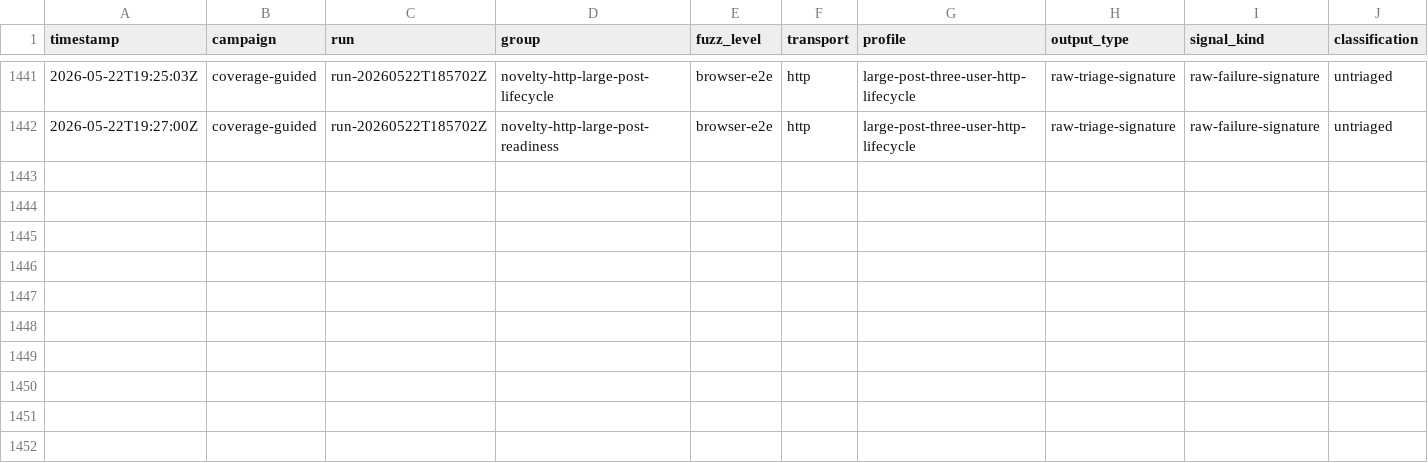
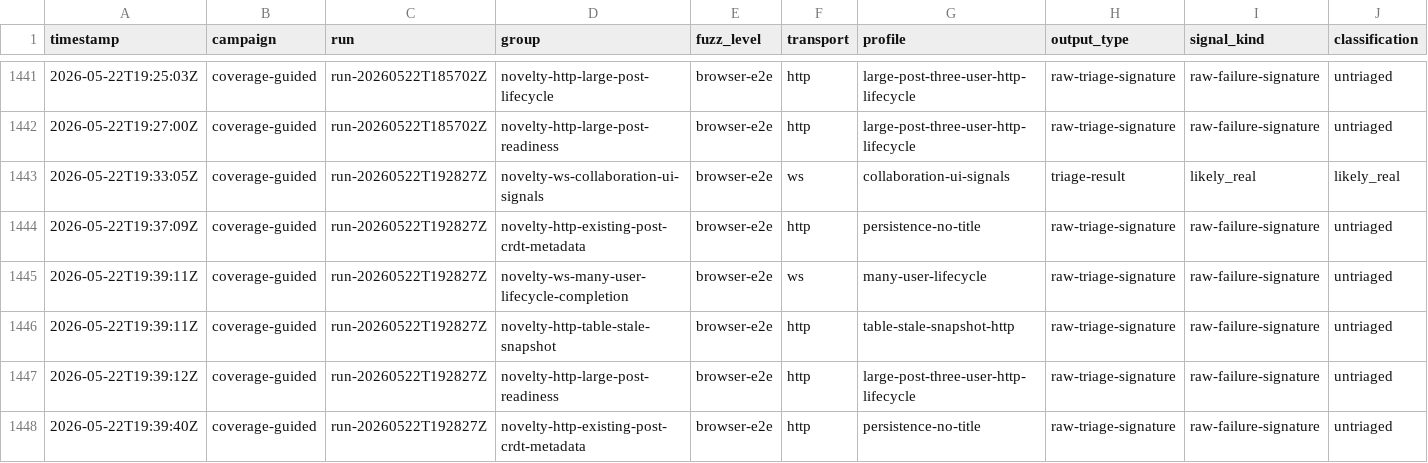
Before and after one commit to danluu/gutenberg, a CSV file: docs/explanations/architecture/rtc-jetstream2-fuzz-trends-20260515/data/bug_outputs.csv, drawn as a sheet; only a part is shown, gaps mark what is left out; rows hold the shown columns only; the diff names each change by its address in the sheet, - before the commit and + after, or states it on an @@ line.

Commit message:
Refresh Jetstream fuzz trend report

```diff
--- a/docs/explanations/architecture/rtc-jetstream2-fuzz-trends-20260515/data/bug_outputs.csv
+++ b/docs/explanations/architecture/rtc-jetstream2-fuzz-trends-20260515/data/bug_outputs.csv
+row 1443: 2026-05-22T19:33:05Z | coverage-guided | run-20260522T192827Z | novelty-ws-collaboration-ui-signals | browser-e2e | ws | collaboration-ui-signals | triage-result | likely_real | likely_real
+row 1444: 2026-05-22T19:37:09Z | coverage-guided | run-20260522T192827Z | novelty-http-existing-post-crdt-metadata | browser-e2e | http | persistence-no-title | raw-triage-signature | raw-failure-signature | untriaged
+row 1445: 2026-05-22T19:39:11Z | coverage-guided | run-20260522T192827Z | novelty-ws-many-user-lifecycle-completion | browser-e2e | ws | many-user-lifecycle | raw-triage-signature | raw-failure-signature | untriaged
+row 1446: 2026-05-22T19:39:11Z | coverage-guided | run-20260522T192827Z | novelty-http-table-stale-snapshot | browser-e2e | http | table-stale-snapshot-http | raw-triage-signature | raw-failure-signature | untriaged
+row 1447: 2026-05-22T19:39:12Z | coverage-guided | run-20260522T192827Z | novelty-http-large-post-readiness | browser-e2e | http | large-post-three-user-http-lifecycle | raw-triage-signature | raw-failure-signature | untriaged
+row 1448: 2026-05-22T19:39:40Z | coverage-guided | run-20260522T192827Z | novelty-http-existing-post-crdt-metadata | browser-e2e | http | persistence-no-title | raw-triage-signature | raw-failure-signature | untriaged
```
Also changed, not shown: docs/explanations/architecture/rtc-jetstream2-fuzz-trends-20260515/data/bug_effectiveness_by_profile.csv, docs/explanations/architecture/rtc-jetstream2-fuzz-trends-20260515/data/bug_findings.csv, 56 other files.
